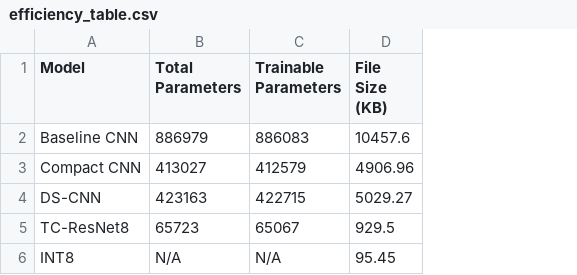
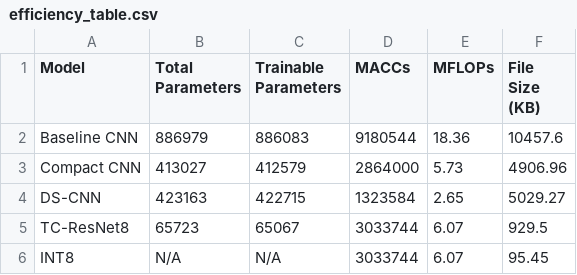
Before and after one commit to hafidzjnr/L-Avera, a CSV file: results/effisiensi/efficiency_table.csv, drawn as a sheet; the diff names each change by its address in the sheet, - before the commit and + after, or states it on an @@ line.

```diff
--- a/results/effisiensi/efficiency_table.csv
+++ b/results/effisiensi/efficiency_table.csv
+column D (MACCs), rows 2-6: 9180544 | 2864000 | 1323584 | 3033744 | 3033744
+column E (MFLOPs), rows 2-6: 18.36 | 5.73 | 2.65 | 6.07 | 6.07
```
Also changed, not shown: 6 other files.
